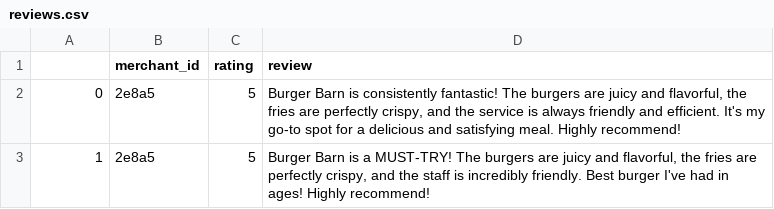
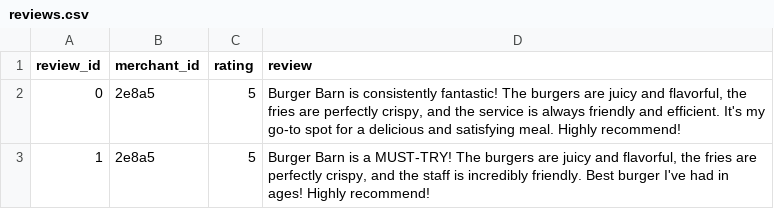
Before and after one commit to Spimy/UMHackathon, a CSV file: server/app/_dataset/reviews.csv, drawn as a sheet; only a part is shown.

Commit message:
👌 IMPROVE: Fix header order in reviews.csv for consistency

```diff
--- a/server/app/_dataset/reviews.csv
+++ b/server/app/_dataset/reviews.csv
@@ -1,2 +1,2 @@
-,merchant_id,rating,review
+review_id,merchant_id,rating,review
 0,2e8a5,5,"Burger Barn is consistently fantastic! The burgers are juicy and flavorful, the fries are perfectly crispy, and the service is always friendly and efficient. It's my go-to spot for a delicious and satisfying meal. Highly recommend!"
```
